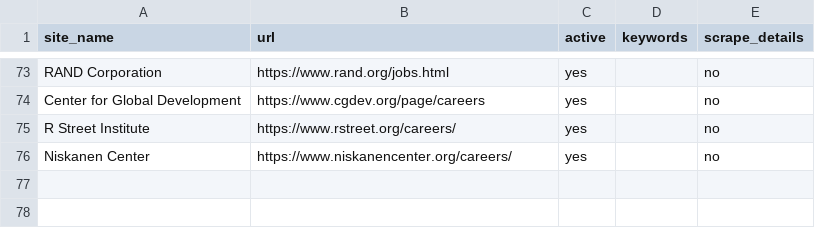
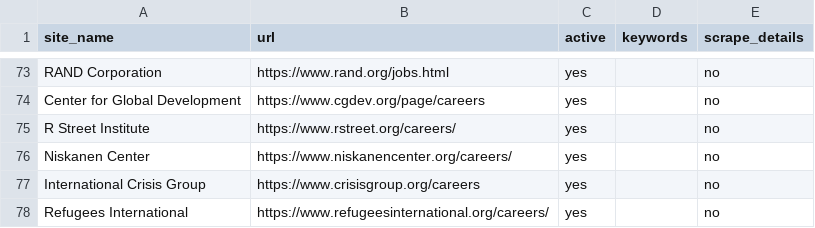
Before and after one commit to ZoellerK/Job-search, a CSV file: sites.csv, drawn as a sheet; only a part is shown, gaps mark what is left out.

```diff
--- a/sites.csv
+++ b/sites.csv
@@ -76 +76,3 @@ R Street Institute,https://www.rstreet.org/careers/,yes,,no
 Niskanen Center,https://www.niskanencenter.org/careers/,yes,,no
+International Crisis Group,https://www.crisisgroup.org/careers,yes,,no
+Refugees International,https://www.refugeesinternational.org/careers/,yes,,no
```
Also changed, not shown: candidates.csv, 1 other file.
